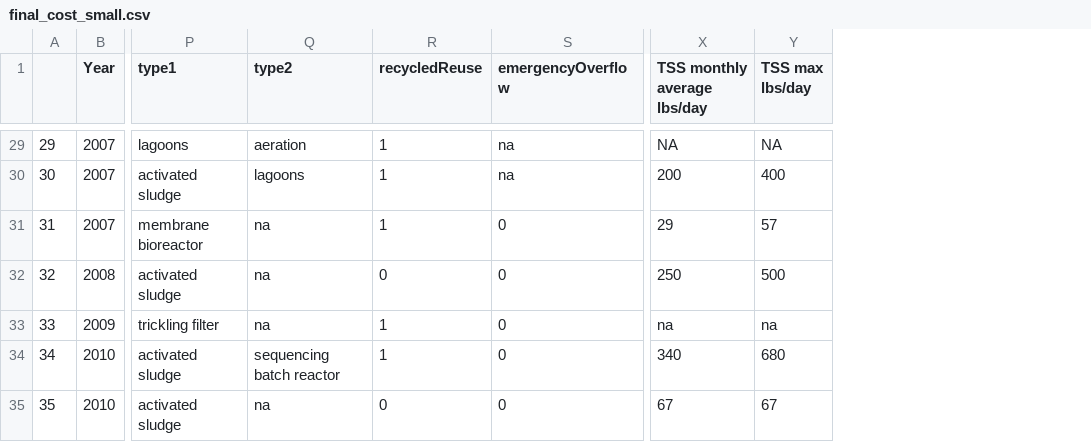
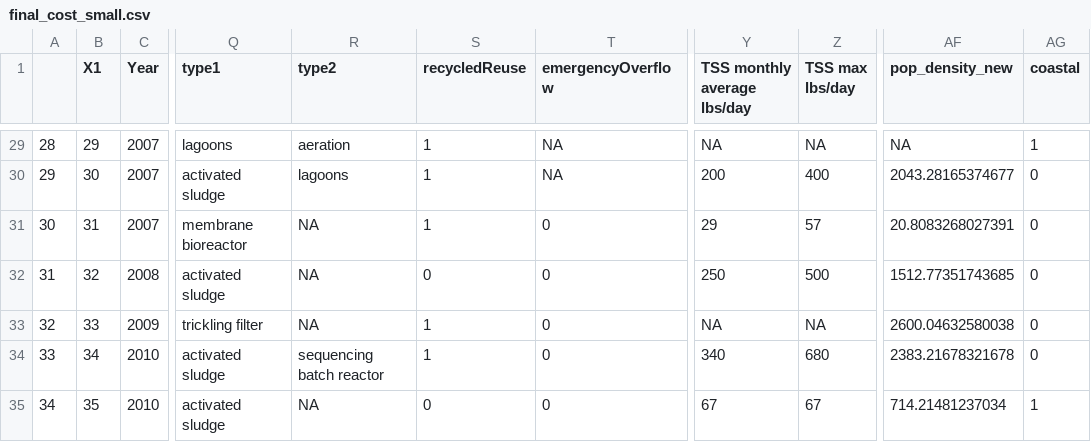
Before and after one commit to graysonwhite/dspg-wastewater, a CSV file: final_cost_small.csv, drawn as a sheet; only a part is shown, gaps mark what is left out; addresses are those after the commit; the diff covers the shown part only; the diff names each change by its address in the sheet, - before the commit and + after, or states it on an @@ line.

```diff
--- a/final_cost_small.csv
+++ b/final_cost_small.csv
+column B (X1), rows 29-35: 29 | 30 | 31 | 32 | 33 | 34 | 35
+column AF (pop_density_new), rows 29-35: NA | 2043.28165374677 | 20.8083268027391 | 1512.77351743685 | 2600.04632580038 | 2383.21678321678 | 714.21481237034
+column AG (coastal), rows 29-35: 1 | 0 | 0 | 0 | 0 | 0 | 1
-A29: 29
+A29: 28
-T29:T30 (emergencyOverflow): na
+T29:T30 (emergencyOverflow): NA
-A30: 30
+A30: 29
-A31: 31
+A31: 30
-R31:R33 (type2): na
+R31:R33 (type2): NA
-A32: 32
+A32: 31
-A33: 33
+A33: 32
-Y33 (TSS monthly average lbs/day): na
+Y33 (TSS monthly average lbs/day): NA
-Z33 (TSS max lbs/day): na
+Z33 (TSS max lbs/day): NA
-A34: 34
+A34: 33
-A35: 35
+A35: 34
-R35 (type2): na
+R35 (type2): NA
```
Also changed, not shown: 36 edited cells elsewhere in this file, wwtp-cost-app/final_cost_small.csv, 6 other files.
